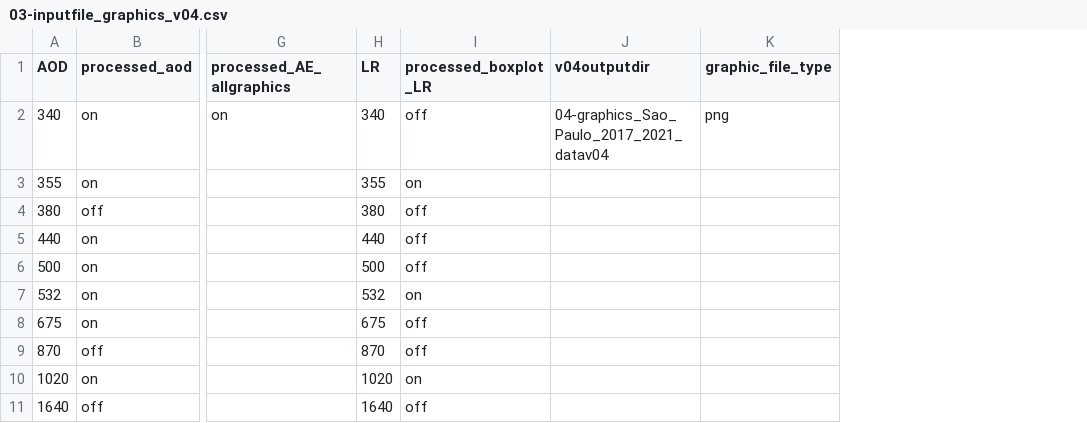
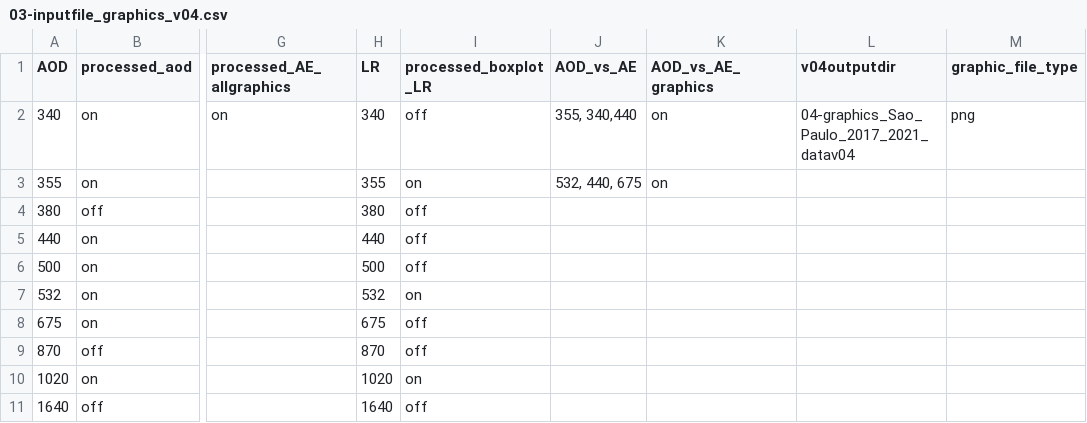
Before and after one commit to inciteleal/aerodog_incite, a CSV file: 03-inputfile_graphics_v04.csv, drawn as a sheet; only a part is shown, gaps mark what is left out; the diff names each change by its address in the sheet, - before the commit and + after, or states it on an @@ line.

Commit message:
update of AOD vs AE graphics

```diff
--- a/03-inputfile_graphics_v04.csv
+++ b/03-inputfile_graphics_v04.csv
+column J (AOD_vs_AE), rows 2-3: 355, 340,440 | 532, 440, 675
+column K (AOD_vs_AE_graphics), rows 2-3: on | on
```
Also changed, not shown: 2 other files.
